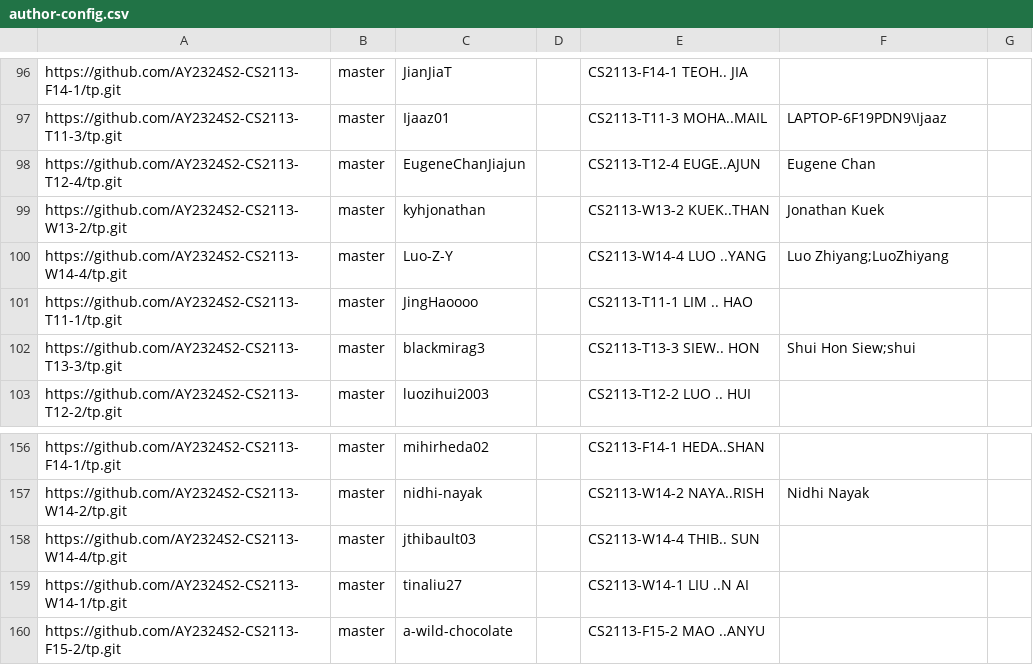
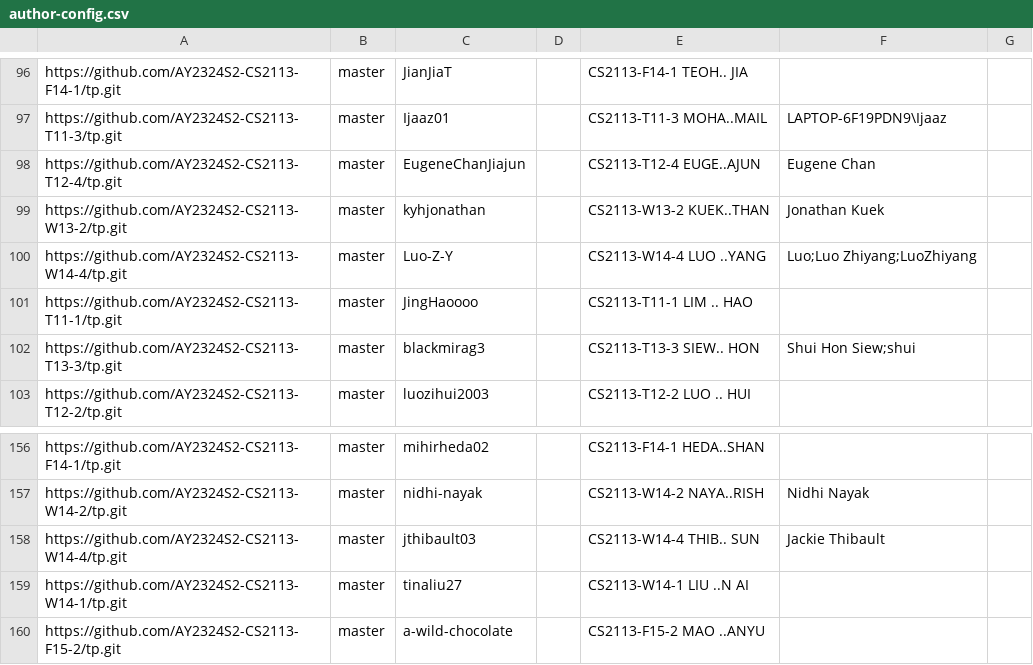
Before and after one commit to nus-cs2113-AY2324S2/tp-dashboard, a CSV file: configs/author-config.csv, drawn as a sheet; only a part is shown, gaps mark what is left out.

Commit message:
Update configs

```diff
--- a/configs/author-config.csv
+++ b/configs/author-config.csv
@@ -99,3 +99,3 @@ https://github.com/AY2324S2-CS2113-T12-4/tp.git,master,EugeneChanJiajun,,CS2113-
 https://github.com/AY2324S2-CS2113-W13-2/tp.git,master,kyhjonathan,,CS2113-W13-2 KUEK..THAN,Jonathan Kuek,
-https://github.com/AY2324S2-CS2113-W14-4/tp.git,master,Luo-Z-Y,,CS2113-W14-4 LUO ..YANG,Luo Zhiyang;LuoZhiyang,
+https://github.com/AY2324S2-CS2113-W14-4/tp.git,master,Luo-Z-Y,,CS2113-W14-4 LUO ..YANG,Luo;Luo Zhiyang;LuoZhiyang,
 https://github.com/AY2324S2-CS2113-T11-1/tp.git,master,JingHaoooo,,CS2113-T11-1 LIM .. HAO,,
@@ -157,3 +157,3 @@ https://github.com/AY2324S2-CS2113-F14-1/tp.git,master,mihirheda02,,CS2113-F14-1
 https://github.com/AY2324S2-CS2113-W14-2/tp.git,master,nidhi-nayak,,CS2113-W14-2 NAYA..RISH,Nidhi Nayak,
-https://github.com/AY2324S2-CS2113-W14-4/tp.git,master,jthibault03,,CS2113-W14-4 THIB.. SUN,,
+https://github.com/AY2324S2-CS2113-W14-4/tp.git,master,jthibault03,,CS2113-W14-4 THIB.. SUN,Jackie Thibault,
 https://github.com/AY2324S2-CS2113-W14-1/tp.git,master,tinaliu27,,CS2113-W14-1 LIU ..N AI,,
```
